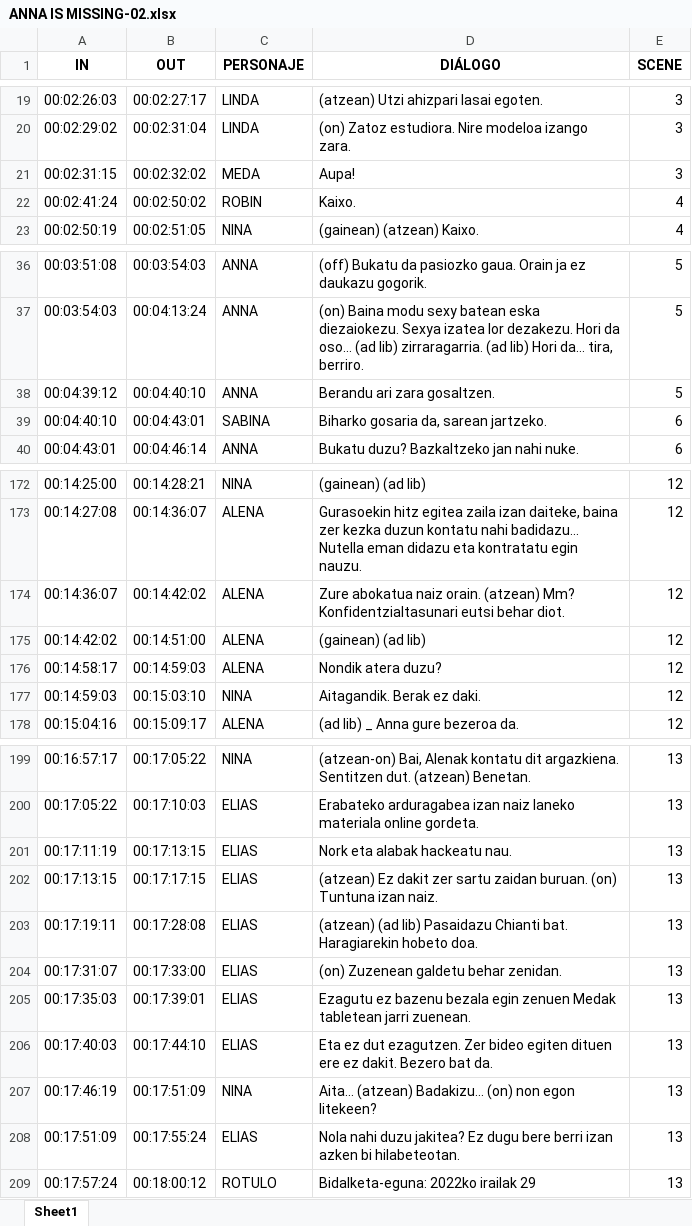
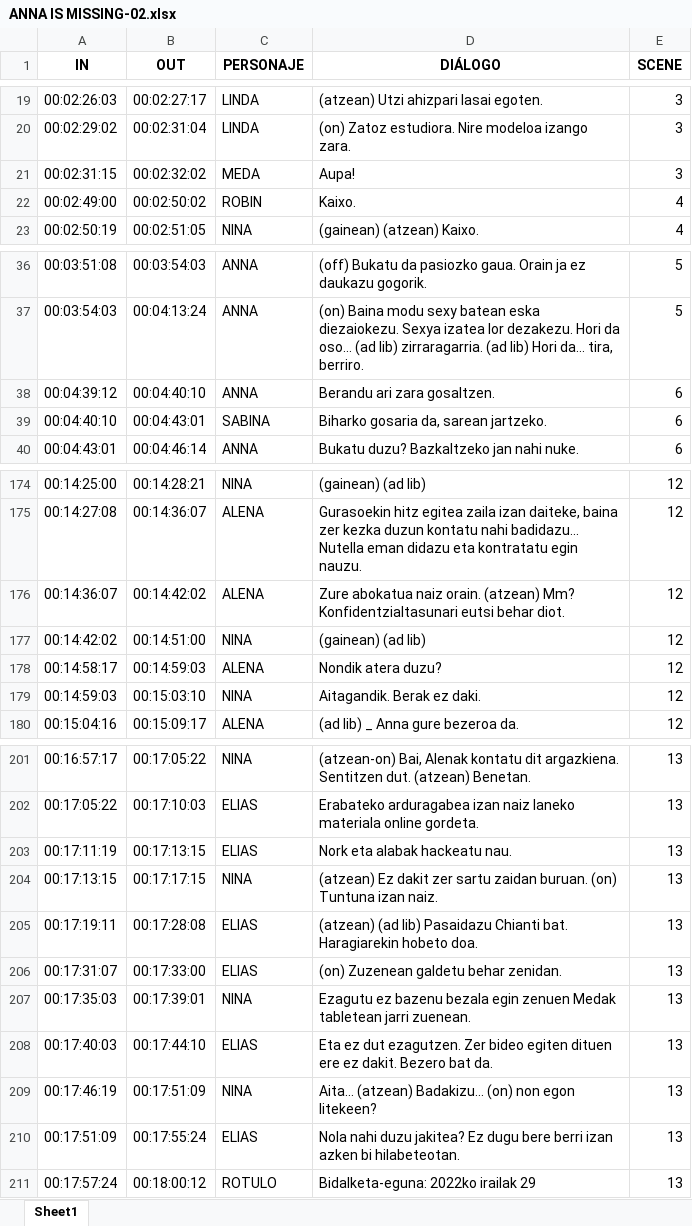
Before and after one commit to StablePeru/TakeApp, an Excel workbook: ANNA IS MISSING-02.xlsx, sheet Sheet1, drawn as a sheet; only a part is shown, gaps mark what is left out; values as stored, in another font and other column widths than the file's, no borders; addresses are those after the commit; the diff covers the shown part only; the diff names each change by its address in the sheet, - before the commit and + after, or states it on an @@ line.

```diff
--- a/ANNA IS MISSING-02.xlsx (sheet Sheet1)
+++ b/ANNA IS MISSING-02.xlsx (sheet Sheet1)
-A22 (IN): 00:02:41:24
+A22 (IN): 00:02:49:00
-E38 (SCENE): 5
+E38 (SCENE): 6
-C177 (PERSONAJE): ALENA
+C177 (PERSONAJE): NINA
-C204 (PERSONAJE): ELIAS
+C204 (PERSONAJE): NINA
-C207 (PERSONAJE): ELIAS
+C207 (PERSONAJE): NINA
```
Also changed, not shown: 3 added rows, 1 removed row and 29 edited cells elsewhere in this sheet, prop_optimizada.xlsx, 5 other files.
